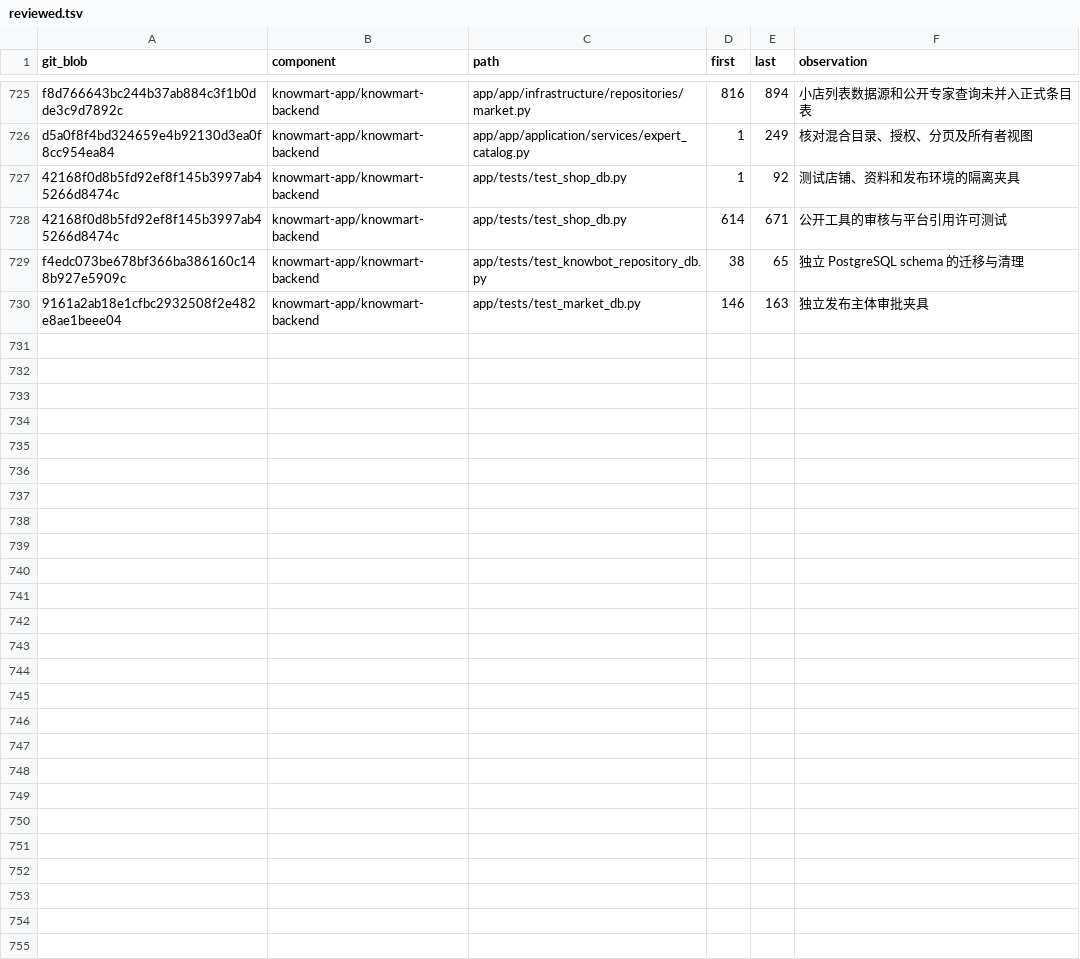
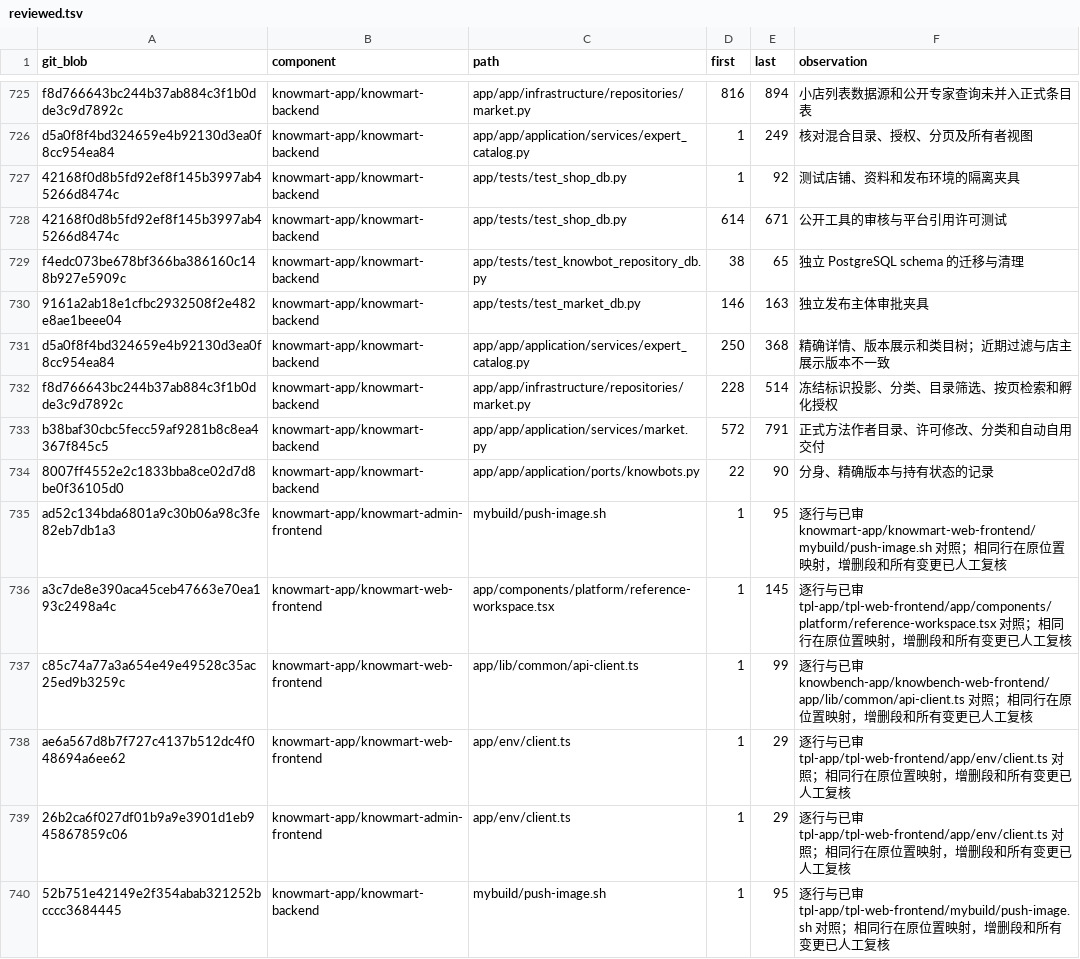
Before and after one commit to sunmoonlion/sunmoonun, a TSV file: scripts/results/2026-11-26-Luna十八组件逐行审查/reviewed.tsv, drawn as a sheet; only a part is shown, gaps mark what is left out.

```diff
--- a/scripts/results/2026-11-26-Luna十八组件逐行审查/reviewed.tsv
+++ b/scripts/results/2026-11-26-Luna十八组件逐行审查/reviewed.tsv
@@ -730 +730,11 @@ f4edc073be678bf366ba386160c148b927e5909c	knowmart-app/knowmart-backend	app/tests
 9161a2ab18e1cfbc2932508f2e482e8ae1beee04	knowmart-app/knowmart-backend	app/tests/test_market_db.py	146	163	独立发布主体审批夹具
+d5a0f8f4bd324659e4b92130d3ea0f8cc954ea84	knowmart-app/knowmart-backend	app/app/application/services/expert_catalog.py	250	368	精确详情、版本展示和类目树；近期过滤与店主展示版本不一致
+f8d766643bc244b37ab884c3f1b0dde3c9d7892c	knowmart-app/knowmart-backend	app/app/infrastructure/repositories/market.py	228	514	冻结标识投影、分类、目录筛选、按页检索和孵化授权
+b38baf30cbc5fecc59af9281b8c8ea4367f845c5	knowmart-app/knowmart-backend	app/app/application/services/market.py	572	791	正式方法作者目录、许可修改、分类和自动自用交付
+8007ff4552e2c1833bba8ce02d7d8be0f36105d0	knowmart-app/knowmart-backend	app/app/application/ports/knowbots.py	22	90	分身、精确版本与持有状态的记录
+ad52c134bda6801a9c30b06a98c3fe82eb7db1a3	knowmart-app/knowmart-admin-frontend	mybuild/push-image.sh	1	95	逐行与已审 knowmart-app/knowmart-web-frontend/mybuild/push-image.sh 对照；相同行在原位置映射，增删段和所有变更已人工复核
+a3c7de8e390aca45ceb47663e70ea193c2498a4c	knowmart-app/knowmart-web-frontend	app/components/platform/reference-workspace.tsx	1	145	逐行与已审 tpl-app/tpl-web-frontend/app/components/platform/reference-workspace.tsx 对照；相同行在原位置映射，增删段和所有变更已人工复核
+c85c74a77a3a654e49e49528c35ac25ed9b3259c	knowmart-app/knowmart-web-frontend	app/lib/common/api-client.ts	1	99	逐行与已审 knowbench-app/knowbench-web-frontend/app/lib/common/api-client.ts 对照；相同行在原位置映射，增删段和所有变更已人工复核
+ae6a567d8b7f727c4137b512dc4f048694a6ee62	knowmart-app/knowmart-web-frontend	app/env/client.ts	1	29	逐行与已审 tpl-app/tpl-web-frontend/app/env/client.ts 对照；相同行在原位置映射，增删段和所有变更已人工复核
+26b2ca6f027df01b9a9e3901d1eb945867859c06	knowmart-app/knowmart-admin-frontend	app/env/client.ts	1	29	逐行与已审 tpl-app/tpl-web-frontend/app/env/client.ts 对照；相同行在原位置映射，增删段和所有变更已人工复核
+52b751e42149e2f354abab321252bcccc3684445	knowmart-app/knowmart-backend	mybuild/push-image.sh	1	95	逐行与已审 tpl-app/tpl-web-frontend/mybuild/push-image.sh 对照；相同行在原位置映射，增删段和所有变更已人工复核
```
Also changed, not shown: 5 other files.
